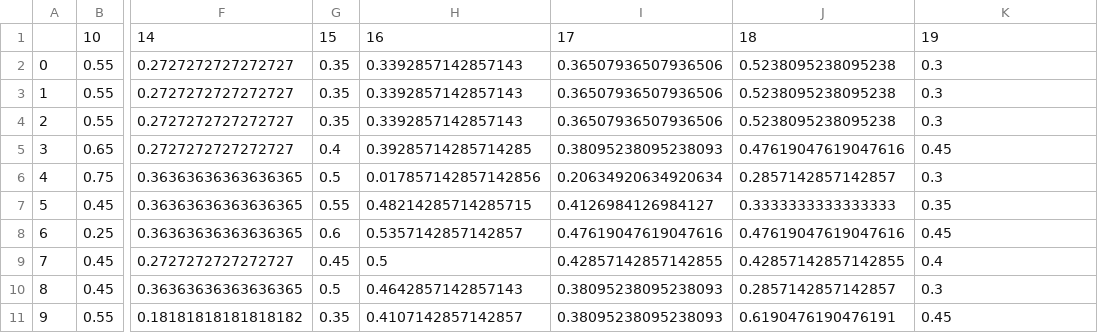
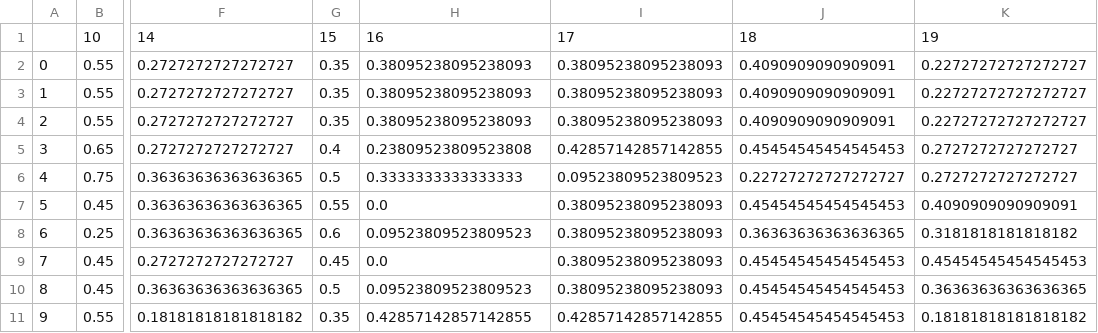
Before and after one commit to afei53000/zs_general, a CSV file: VictoryRatio1.csv, drawn as a sheet; only a part is shown, gaps mark what is left out; the diff covers the shown part only; the diff names each change by its address in the sheet, - before the commit and + after, or states it on an @@ line.

```diff
--- a/VictoryRatio1.csv
+++ b/VictoryRatio1.csv
-H2:H4: 0.3392857142857143
+H2:H4: 0.38095238095238093
-I2:I4: 0.36507936507936506
+I2:I4: 0.38095238095238093
-J2:J4: 0.5238095238095238
+J2:J4: 0.4090909090909091
-K2:K4: 0.3
+K2:K4: 0.22727272727272727
-H5: 0.39285714285714285
+H5: 0.23809523809523808
-I5: 0.38095238095238093
+I5: 0.42857142857142855
-J5: 0.47619047619047616
+J5: 0.45454545454545453
-K5: 0.45
+K5: 0.2727272727272727
-H6: 0.017857142857142856
+H6: 0.3333333333333333
-I6: 0.20634920634920634
+I6: 0.09523809523809523
-J6: 0.2857142857142857
+J6: 0.22727272727272727
-K6: 0.3
+K6: 0.2727272727272727
-H7: 0.48214285714285715
+H7: 0.0
-I7: 0.4126984126984127
+I7: 0.38095238095238093
-J7: 0.3333333333333333
+J7: 0.45454545454545453
-K7: 0.35
+K7: 0.4090909090909091
-H8: 0.5357142857142857
+H8: 0.09523809523809523
-I8: 0.47619047619047616
+I8: 0.38095238095238093
-J8: 0.47619047619047616
+J8: 0.36363636363636365
-K8: 0.45
+K8: 0.3181818181818182
-H9: 0.5
+H9: 0.0
-I9: 0.42857142857142855
+I9: 0.38095238095238093
-J9: 0.42857142857142855
+J9: 0.45454545454545453
-K9: 0.4
+K9: 0.45454545454545453
-H10: 0.4642857142857143
+H10: 0.09523809523809523
-J10: 0.2857142857142857
+J10: 0.45454545454545453
-K10: 0.3
+K10: 0.36363636363636365
-H11: 0.4107142857142857
+H11: 0.42857142857142855
-I11: 0.38095238095238093
+I11: 0.42857142857142855
-J11: 0.6190476190476191
+J11: 0.45454545454545453
-K11: 0.45
+K11: 0.18181818181818182
```
Also changed, not shown: 32 edited cells elsewhere in this file, MDD2.csv, VictoryRatio2.csv, 17 other files.
